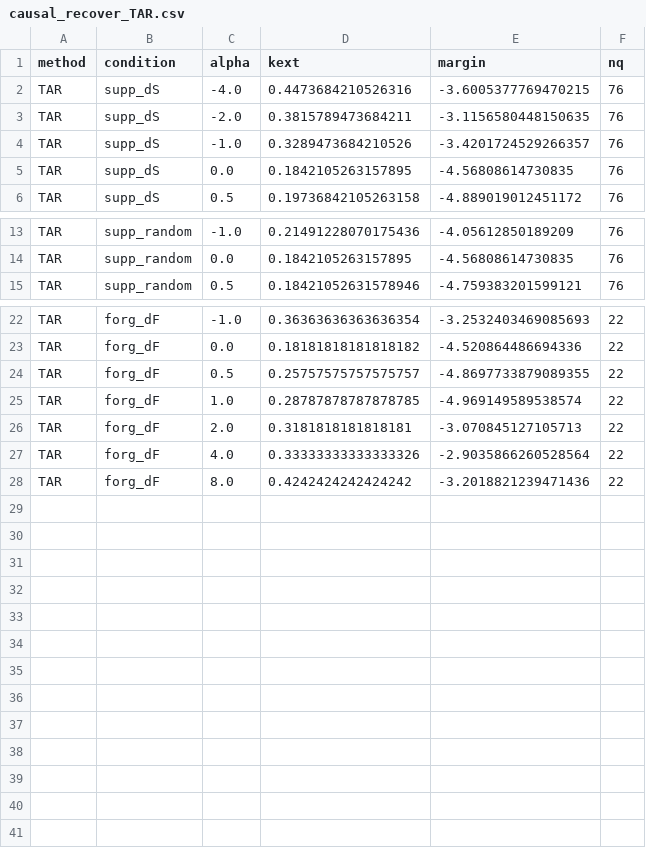
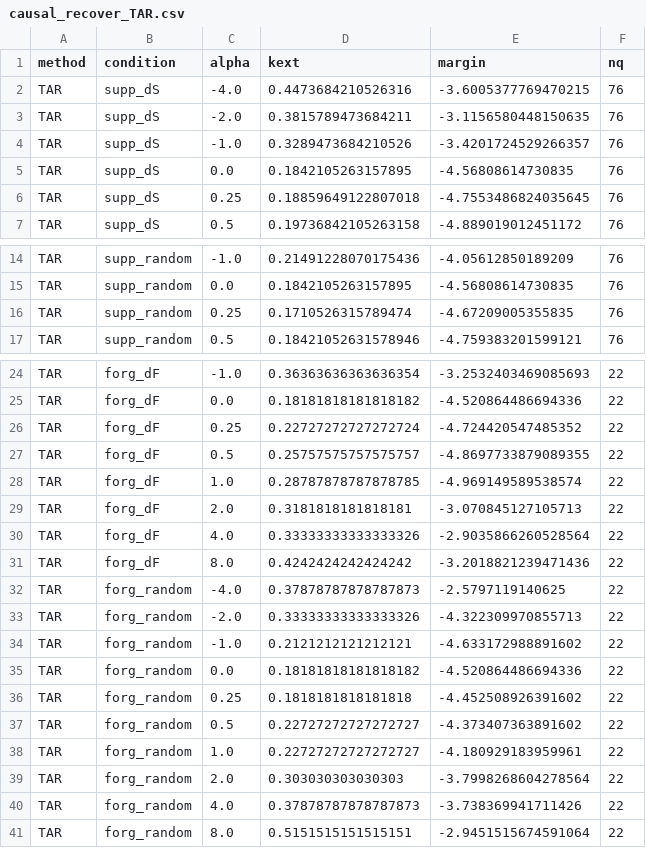
Before and after one commit to YuvalMandel/HiddenKnowledgeAfterUnlearning_attempt1, a CSV file: plots/activation_vectors/causal_recover_TAR.csv, drawn as a sheet; only a part is shown, gaps mark what is left out.

```diff
--- a/plots/activation_vectors/causal_recover_TAR.csv
+++ b/plots/activation_vectors/causal_recover_TAR.csv
@@ -5,2 +5,3 @@ TAR,supp_dS,-1.0,0.3289473684210526,-3.4201724529266357,76
 TAR,supp_dS,0.0,0.1842105263157895,-4.56808614730835,76
+TAR,supp_dS,0.25,0.18859649122807018,-4.7553486824035645,76
 TAR,supp_dS,0.5,0.19736842105263158,-4.889019012451172,76
@@ -14,2 +15,3 @@ TAR,supp_random,-1.0,0.21491228070175436,-4.05612850189209,76
 TAR,supp_random,0.0,0.1842105263157895,-4.56808614730835,76
+TAR,supp_random,0.25,0.1710526315789474,-4.67209005355835,76
 TAR,supp_random,0.5,0.18421052631578946,-4.759383201599121,76
@@ -23,2 +25,3 @@ TAR,forg_dF,-1.0,0.36363636363636354,-3.2532403469085693,22
 TAR,forg_dF,0.0,0.18181818181818182,-4.520864486694336,22
+TAR,forg_dF,0.25,0.22727272727272724,-4.724420547485352,22
 TAR,forg_dF,0.5,0.25757575757575757,-4.8697733879089355,22
@@ -28 +31,11 @@ TAR,forg_dF,4.0,0.33333333333333326,-2.9035866260528564,22
 TAR,forg_dF,8.0,0.4242424242424242,-3.2018821239471436,22
+TAR,forg_random,-4.0,0.37878787878787873,-2.5797119140625,22
+TAR,forg_random,-2.0,0.33333333333333326,-4.322309970855713,22
+TAR,forg_random,-1.0,0.2121212121212121,-4.633172988891602,22
+TAR,forg_random,0.0,0.18181818181818182,-4.520864486694336,22
+TAR,forg_random,0.25,0.1818181818181818,-4.452508926391602,22
+TAR,forg_random,0.5,0.22727272727272727,-4.373407363891602,22
+TAR,forg_random,1.0,0.22727272727272727,-4.180929183959961,22
+TAR,forg_random,2.0,0.303030303030303,-3.7998268604278564,22
+TAR,forg_random,4.0,0.37878787878787873,-3.738369941711426,22
+TAR,forg_random,8.0,0.5151515151515151,-2.9451515674591064,22
```
Also changed, not shown: plots/activation_vectors/causal_recover_ELM.csv, plots/activation_vectors/causal_recover_GradDiff.csv, 5 other files.
